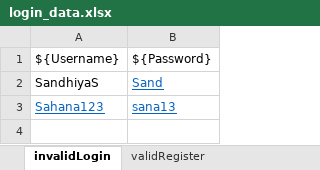
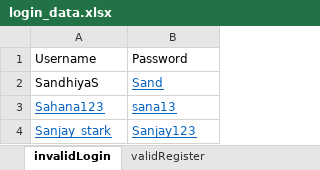
Before and after one commit to sandhiyashan/PilotProject_Cyclos_Team1_Pytest, an Excel workbook: ExcelFiles/login_data.xlsx, sheet invalidLogin, drawn as a sheet; values as stored, in another font and other column widths than the file's, no borders; removed rows and columns are numbered as before the commit, all else as after; the diff names each change by its address in the sheet, - before the commit and + after, or states it on an @@ line.

Commit message:
Update login feature

```diff
--- a/ExcelFiles/login_data.xlsx (sheet invalidLogin)
+++ b/ExcelFiles/login_data.xlsx (sheet invalidLogin)
-row 1: ${Username} | ${Password}
+row 1: Username | Password
+row 4: Sanjay_stark | Sanjay123
```
Also changed, not shown: sheet validLogin, 4 other files.
